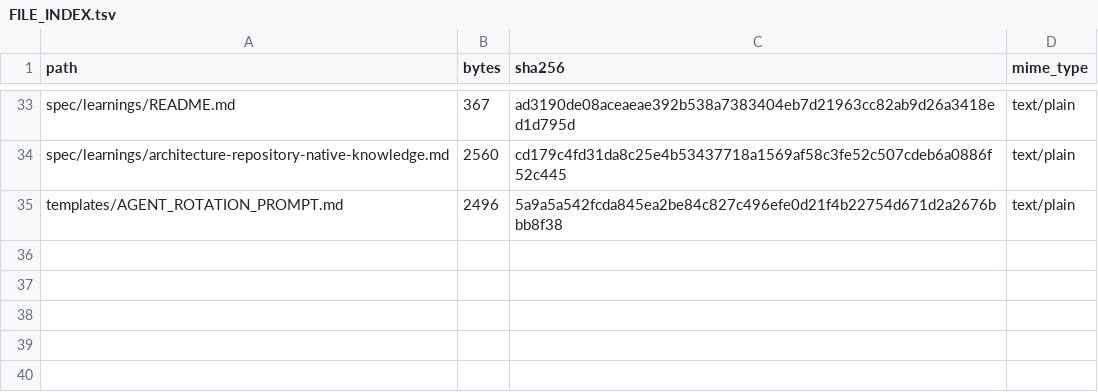
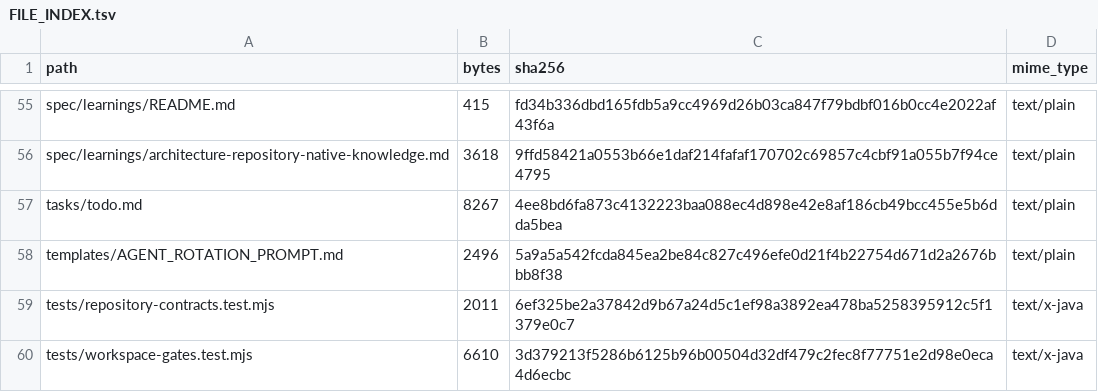
Before and after one commit to obenan-dashboard/obenan-design-workspace, a TSV file: FILE_INDEX.tsv, drawn as a sheet; only a part is shown, gaps mark what is left out; addresses are those after the commit; the diff covers the shown part only; the diff names each change by its address in the sheet, - before the commit and + after, or states it on an @@ line.

Commit message:
feat: add executable design workspace gates

```diff
--- a/FILE_INDEX.tsv
+++ b/FILE_INDEX.tsv
-B55 (bytes): 367
+B55 (bytes): 415
-C55 (sha256): ad3190de08aceaeae392b538a7383404eb7d21963cc82ab9d26a3418ed1d795d
+C55 (sha256): fd34b336dbd165fdb5a9cc4969d26b03ca847f79bdbf016b0cc4e2022af43f6a
-B56 (bytes): 2560
+B56 (bytes): 3618
-C56 (sha256): cd179c4fd31da8c25e4b53437718a1569af58c3fe52c507cdeb6a0886f52c445
+C56 (sha256): 9ffd58421a0553b66e1daf214fafaf170702c69857c4cbf91a055b7f94ce4795
+row 57: tasks/todo.md | 8267 | 4ee8bd6fa873c4132223baa088ec4d898e42e8af186cb49bcc455e5b6dda5bea | text/plain
+row 59: tests/repository-contracts.test.mjs | 2011 | 6ef325be2a37842d9b67a24d5c1ef98a3892ea478ba5258395912c5f1379e0c7 | text/x-java
+row 60: tests/workspace-gates.test.mjs | 6610 | 3d379213f5286b6125b96b00504d32df479c2fec8f77751e2d98e0eca4d6ecbc | text/x-java
```
Also changed, not shown: 22 added rows and 22 edited cells elsewhere in this file, 39 other files.
